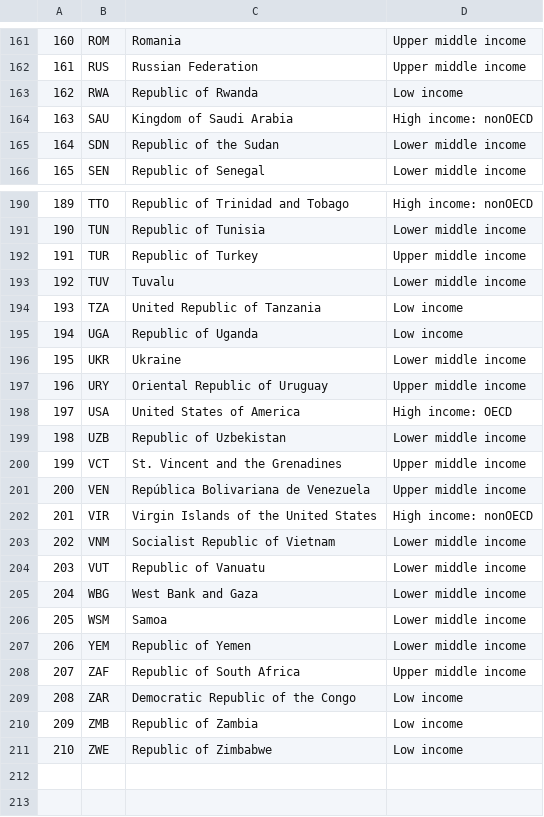
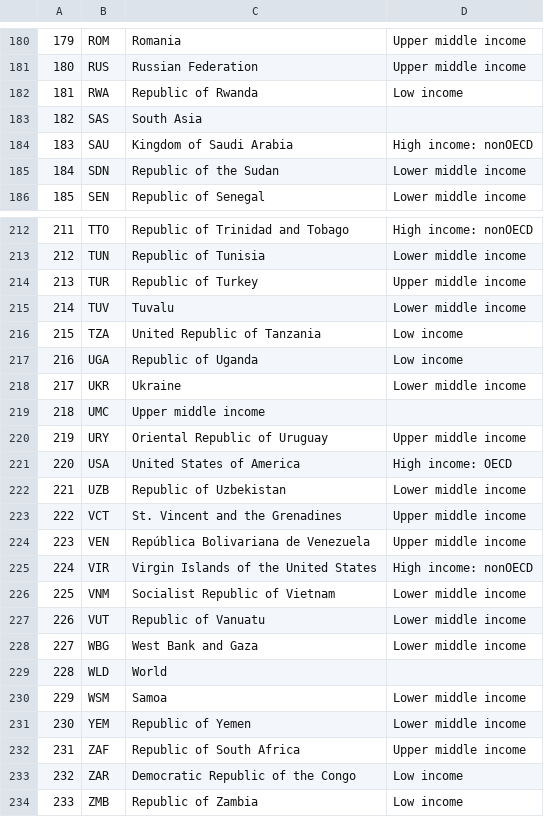
Before and after one commit to rlisbona/Unit6Casestudy, a CSV file: Analysis/Data/IncomeGroupByCountry_Clean.csv, drawn as a sheet; only a part is shown, gaps mark what is left out; the shorter side is filled out with more unchanged rows; the diff covers the shown part only; the diff names each change by its address in the sheet, - before the commit and + after, or states it on an @@ line.

```diff
--- a/Analysis/Data/IncomeGroupByCountry_Clean.csv
+++ b/Analysis/Data/IncomeGroupByCountry_Clean.csv
@@ column A renumbered from row 60 down @@
+row 183: 182 | SAS | South Asia
+row 219: 218 | UMC | Upper middle income
+row 229: 228 | WLD | World
```
Also changed, not shown: 21 added rows elsewhere in this file, Analysis/Data/GDPbyCountry_Clean.csv, 6 other files.
